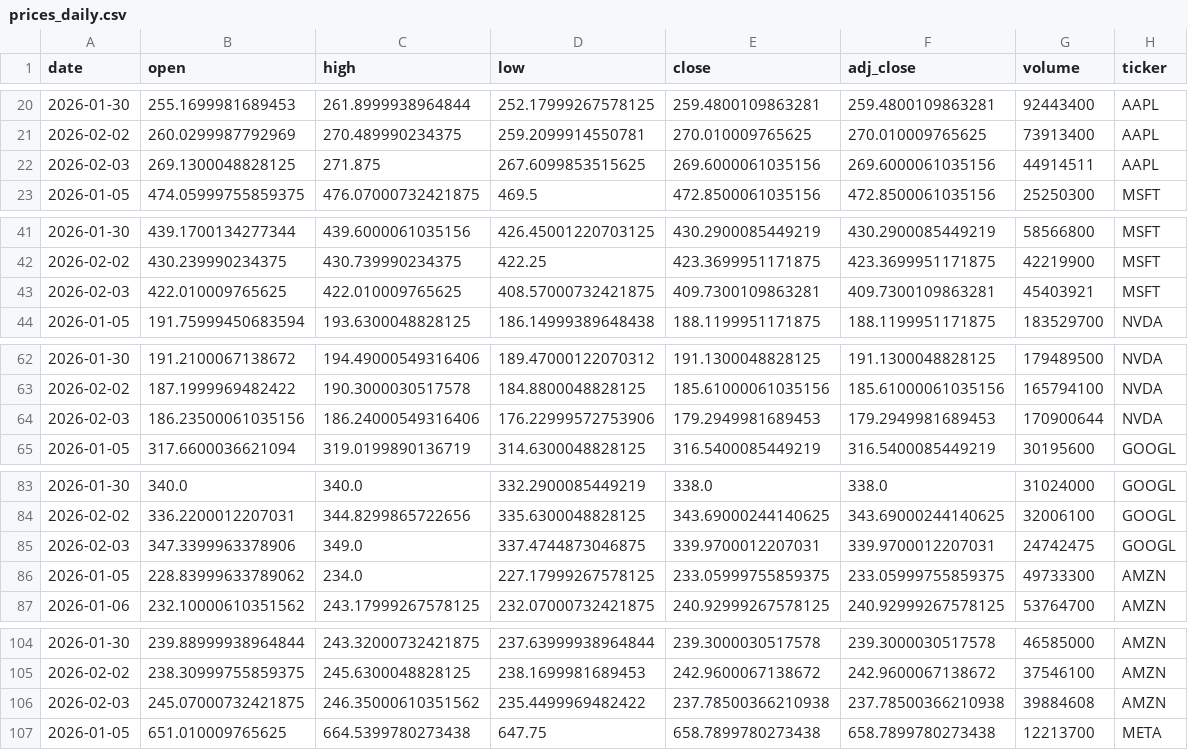
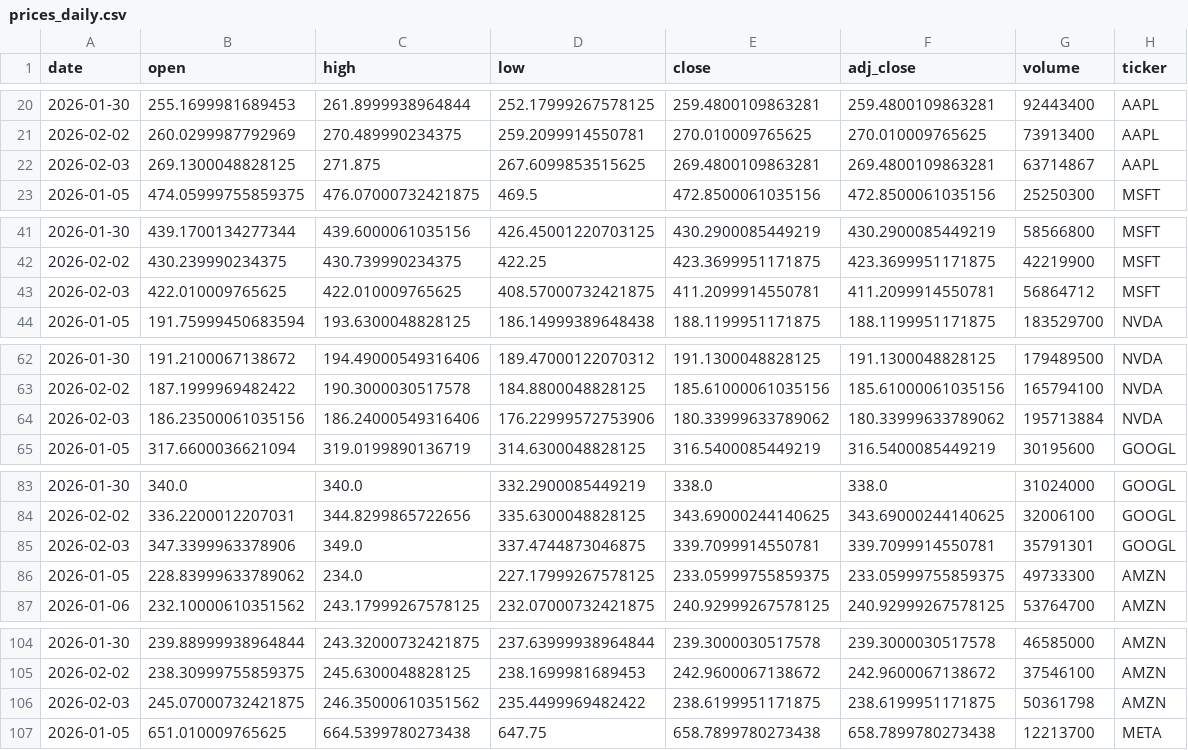
Before and after one commit to Trevor5008/market-sentiment-analysis, a CSV file: data/raw/prices_daily.csv, drawn as a sheet; only a part is shown, gaps mark what is left out; the diff covers the shown part only.

```diff
--- a/data/raw/prices_daily.csv
+++ b/data/raw/prices_daily.csv
@@ -21,3 +21,3 @@ date,open,high,low,close,adj_close,volume,ticker
 2026-02-02,260.0299987792969,270.489990234375,259.2099914550781,270.010009765625,270.010009765625,73913400,AAPL
-2026-02-03,269.1300048828125,271.875,267.6099853515625,269.6000061035156,269.6000061035156,44914511,AAPL
+2026-02-03,269.1300048828125,271.875,267.6099853515625,269.4800109863281,269.4800109863281,63714867,AAPL
 2026-01-05,474.05999755859375,476.07000732421875,469.5,472.8500061035156,472.8500061035156,25250300,MSFT
@@ -42,3 +42,3 @@ date,open,high,low,close,adj_close,volume,ticker
 2026-02-02,430.239990234375,430.739990234375,422.25,423.3699951171875,423.3699951171875,42219900,MSFT
-2026-02-03,422.010009765625,422.010009765625,408.57000732421875,409.7300109863281,409.7300109863281,45403921,MSFT
+2026-02-03,422.010009765625,422.010009765625,408.57000732421875,411.2099914550781,411.2099914550781,56864712,MSFT
 2026-01-05,191.75999450683594,193.6300048828125,186.14999389648438,188.1199951171875,188.1199951171875,183529700,NVDA
@@ -63,3 +63,3 @@ date,open,high,low,close,adj_close,volume,ticker
 2026-02-02,187.1999969482422,190.3000030517578,184.8800048828125,185.61000061035156,185.61000061035156,165794100,NVDA
-2026-02-03,186.23500061035156,186.24000549316406,176.22999572753906,179.2949981689453,179.2949981689453,170900644,NVDA
+2026-02-03,186.23500061035156,186.24000549316406,176.22999572753906,180.33999633789062,180.33999633789062,195713884,NVDA
 2026-01-05,317.6600036621094,319.0199890136719,314.6300048828125,316.5400085449219,316.5400085449219,30195600,GOOGL
@@ -84,3 +84,3 @@ date,open,high,low,close,adj_close,volume,ticker
 2026-02-02,336.2200012207031,344.8299865722656,335.6300048828125,343.69000244140625,343.69000244140625,32006100,GOOGL
-2026-02-03,347.3399963378906,349.0,337.4744873046875,339.9700012207031,339.9700012207031,24742475,GOOGL
+2026-02-03,347.3399963378906,349.0,337.4744873046875,339.7099914550781,339.7099914550781,35791301,GOOGL
 2026-01-05,228.83999633789062,234.0,227.17999267578125,233.05999755859375,233.05999755859375,49733300,AMZN
@@ -105,3 +105,3 @@ date,open,high,low,close,adj_close,volume,ticker
 2026-02-02,238.30999755859375,245.6300048828125,238.1699981689453,242.9600067138672,242.9600067138672,37546100,AMZN
-2026-02-03,245.07000732421875,246.35000610351562,235.4499969482422,237.78500366210938,237.78500366210938,39884608,AMZN
+2026-02-03,245.07000732421875,246.35000610351562,235.4499969482422,238.6199951171875,238.6199951171875,50361798,AMZN
 2026-01-05,651.010009765625,664.5399780273438,647.75,658.7899780273438,658.7899780273438,12213700,META
```
Also changed, not shown: 6 edited cells elsewhere in this file, 4 other files.
